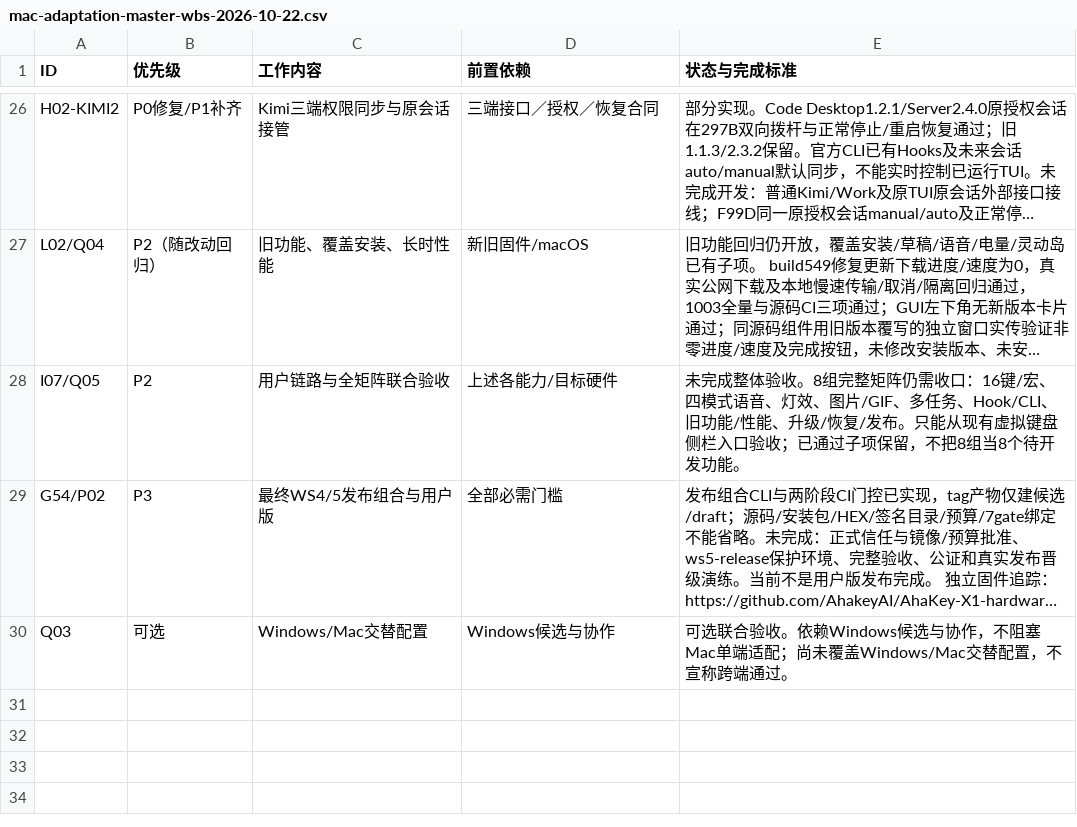
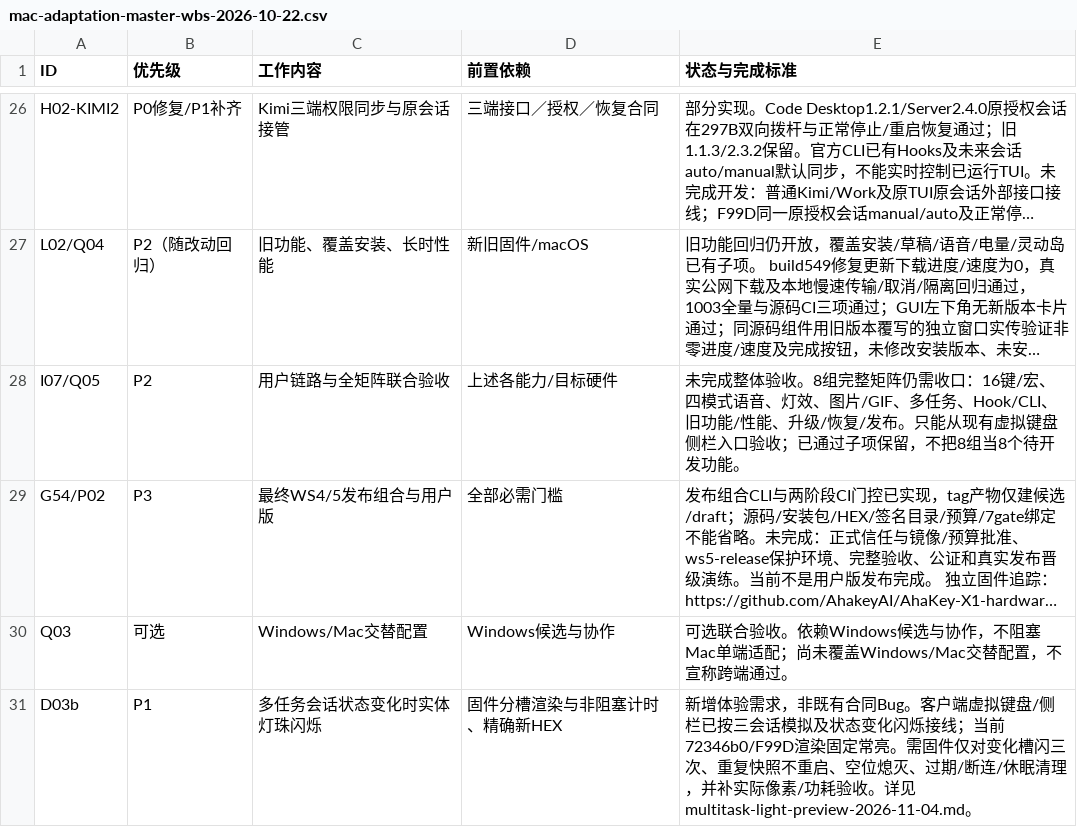
Before and after one commit to AhakeyAI/desktop, a CSV file: docs/ahastudio/mac-adaptation-master-wbs-2026-10-22.csv, drawn as a sheet; only a part is shown, gaps mark what is left out; long unchanged cells end in …; the diff names each change by its address in the sheet, - before the commit and + after, or states it on an @@ line.

Commit message:
docs: record multitask light candidate and firmware blink requirement

```diff
--- a/docs/ahastudio/mac-adaptation-master-wbs-2026-10-22.csv
+++ b/docs/ahastudio/mac-adaptation-master-wbs-2026-10-22.csv
+row 31: D03b | P1 | 多任务会话状态变化时实体灯珠闪烁 | 固件分槽渲染与非阻塞计时、精确新HEX | 新增体验需求，非既有合同Bug。客户端虚拟键盘/侧栏已按三会话模拟及状态变化闪烁接线；当前72346b0/F99D渲染固定常亮。需固件仅对变化槽闪三次、重复快照不重启、空位熄灭、过期/断连/休眠清理，并补实际像素/功耗验收。详见multitask-light-preview-2026-11-04.md。
```
Also changed, not shown: 3 other files.
